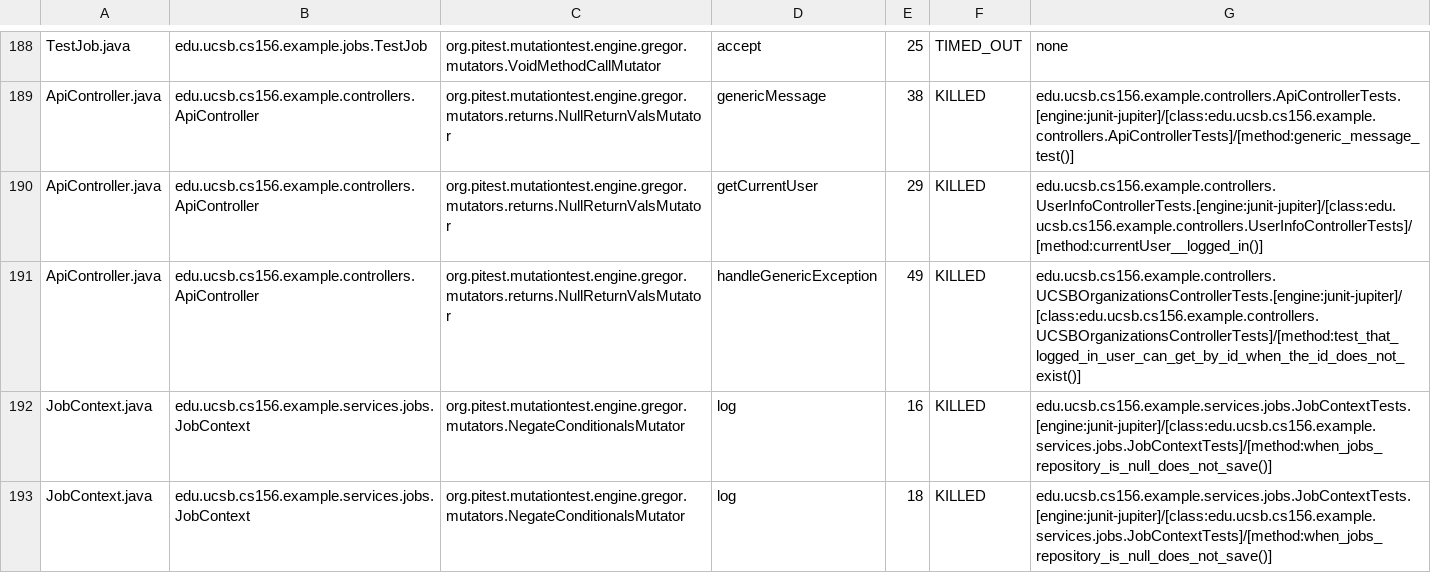
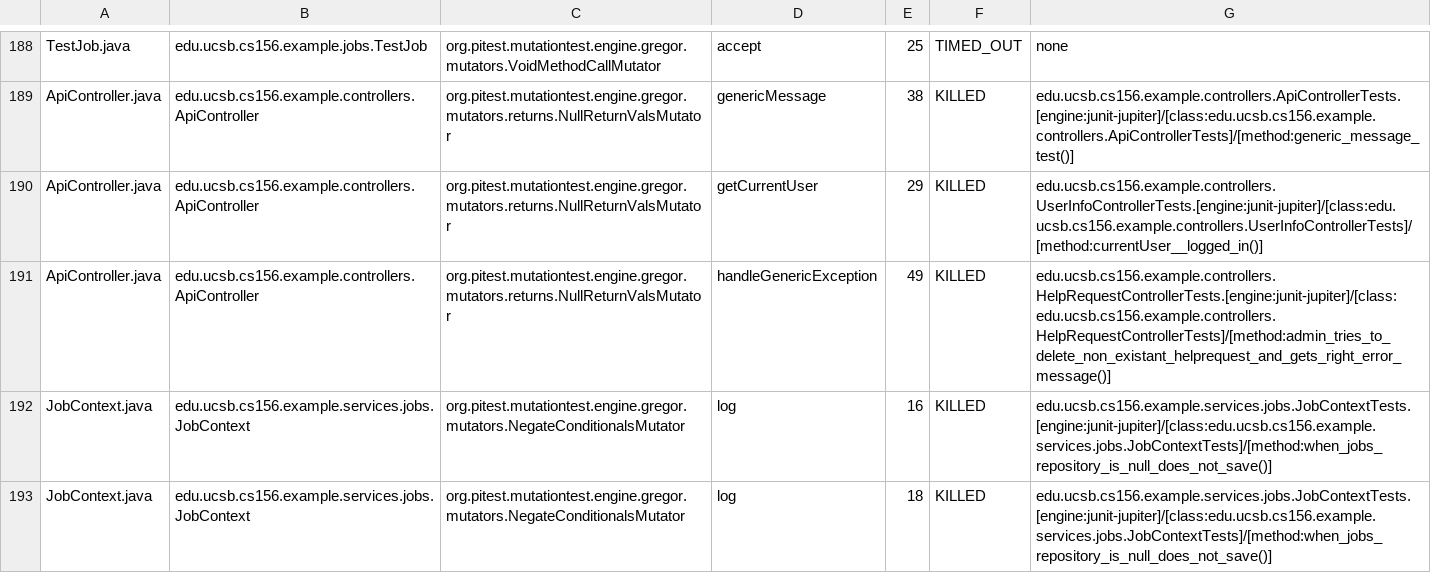
Before and after one commit to ucsb-cs156-s25/team02-s25-06, a CSV file: pitest/mutations.csv, drawn as a sheet; only a part is shown, gaps mark what is left out.

Commit message:
Deploying to gh-pages from @ ucsb-cs156-s25/team02-s25-06@b9713942c82776f1ec24c5ad8d457524f564157f 🚀

```diff
--- a/pitest/mutations.csv
+++ b/pitest/mutations.csv
@@ -190,3 +190,3 @@ ApiController.java,edu.ucsb.cs156.example.controllers.ApiController,org.pitest.m
 ApiController.java,edu.ucsb.cs156.example.controllers.ApiController,org.pitest.mutationtest.engine.gregor.mutators.returns.NullReturnValsMutator,getCurrentUser,29,KILLED,edu.ucsb.cs156.example.controllers.UserInfoControllerTests.[engine:junit-jupiter]/[class:edu.ucsb.cs156.example.controllers.UserInfoControllerTests]/[method:currentUser__logged_in()]
-ApiController.java,edu.ucsb.cs156.example.controllers.ApiController,org.pitest.mutationtest.engine.gregor.mutators.returns.NullReturnValsMutator,handleGenericException,49,KILLED,edu.ucsb.cs156.example.controllers.UCSBOrganizationsControllerTests.[engine:junit-jupiter]/[class:edu.ucsb.cs156.example.controllers.UCSBOrganizationsControllerTests]/[method:test_that_logged_in_user_can_get_by_id_when_the_id_does_not_exist()]
+ApiController.java,edu.ucsb.cs156.example.controllers.ApiController,org.pitest.mutationtest.engine.gregor.mutators.returns.NullReturnValsMutator,handleGenericException,49,KILLED,edu.ucsb.cs156.example.controllers.HelpRequestControllerTests.[engine:junit-jupiter]/[class:edu.ucsb.cs156.example.controllers.HelpRequestControllerTests]/[method:admin_tries_to_delete_non_existant_helprequest_and_gets_right_error_message()]
 JobContext.java,edu.ucsb.cs156.example.services.jobs.JobContext,org.pitest.mutationtest.engine.gregor.mutators.NegateConditionalsMutator,log,16,KILLED,edu.ucsb.cs156.example.services.jobs.JobContextTests.[engine:junit-jupiter]/[class:edu.ucsb.cs156.example.services.jobs.JobContextTests]/[method:when_jobs_repository_is_null_does_not_save()]
```
Also changed, not shown: 21 other files.
